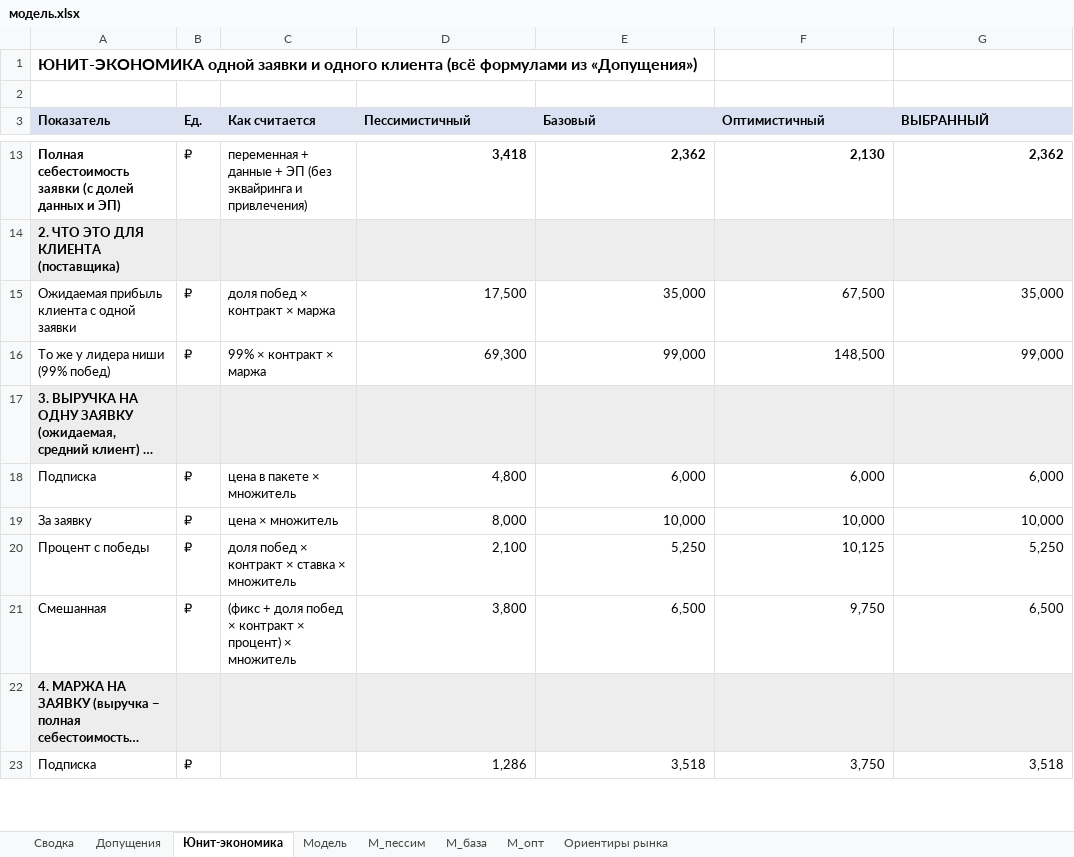
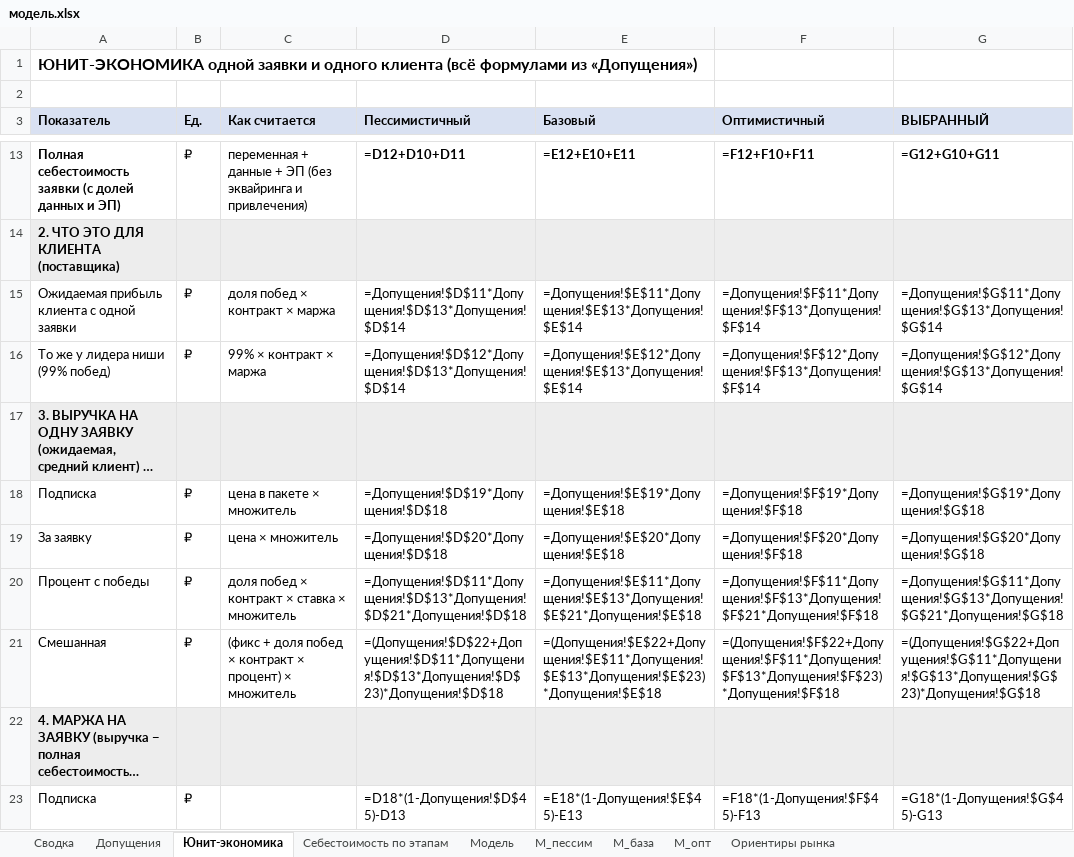
Before and after one commit to alexjss58/claude, an Excel workbook: для_облака/экономика/модель.xlsx, sheet Юнит-экономика, drawn as a sheet; only a part is shown, gaps mark what is left out; long unchanged cells end in …; values as stored, in another font and other column widths than the file's, no borders; formulas without a stored value are shown as written; the diff covers the shown part only; the diff names each change by its address in the sheet, - before the commit and + after, or states it on an @@ line.

```diff
--- a/для_облака/экономика/модель.xlsx (sheet Юнит-экономика)
+++ b/для_облака/экономика/модель.xlsx (sheet Юнит-экономика)
+sheet tab: Себестоимость по этапам
-D13 (Пессимистичный): 3,418
+D13 (Пессимистичный): =D12+D10+D11
-E13 (Базовый): 2,362
+E13 (Базовый): =E12+E10+E11
-F13 (Оптимистичный): 2,130
+F13 (Оптимистичный): =F12+F10+F11
-G13 (ВЫБРАННЫЙ): 2,362
+G13 (ВЫБРАННЫЙ): =G12+G10+G11
-D15 (Пессимистичный): 17,500
+D15 (Пессимистичный): =Допущения!$D$11*Допущения!$D$13*Допущения!$D$14
-E15 (Базовый): 35,000
+E15 (Базовый): =Допущения!$E$11*Допущения!$E$13*Допущения!$E$14
-F15 (Оптимистичный): 67,500
+F15 (Оптимистичный): =Допущения!$F$11*Допущения!$F$13*Допущения!$F$14
-G15 (ВЫБРАННЫЙ): 35,000
+G15 (ВЫБРАННЫЙ): =Допущения!$G$11*Допущения!$G$13*Допущения!$G$14
-D16 (Пессимистичный): 69,300
+D16 (Пессимистичный): =Допущения!$D$12*Допущения!$D$13*Допущения!$D$14
-E16 (Базовый): 99,000
+E16 (Базовый): =Допущения!$E$12*Допущения!$E$13*Допущения!$E$14
-F16 (Оптимистичный): 148,500
+F16 (Оптимистичный): =Допущения!$F$12*Допущения!$F$13*Допущения!$F$14
-G16 (ВЫБРАННЫЙ): 99,000
+G16 (ВЫБРАННЫЙ): =Допущения!$G$12*Допущения!$G$13*Допущения!$G$14
-D18 (Пессимистичный): 4,800
+D18 (Пессимистичный): =Допущения!$D$19*Допущения!$D$18
-E18 (Базовый): 6,000
+E18 (Базовый): =Допущения!$E$19*Допущения!$E$18
-F18 (Оптимистичный): 6,000
+F18 (Оптимистичный): =Допущения!$F$19*Допущения!$F$18
-G18 (ВЫБРАННЫЙ): 6,000
+G18 (ВЫБРАННЫЙ): =Допущения!$G$19*Допущения!$G$18
-D19 (Пессимистичный): 8,000
+D19 (Пессимистичный): =Допущения!$D$20*Допущения!$D$18
-E19 (Базовый): 10,000
+E19 (Базовый): =Допущения!$E$20*Допущения!$E$18
-F19 (Оптимистичный): 10,000
+F19 (Оптимистичный): =Допущения!$F$20*Допущения!$F$18
-G19 (ВЫБРАННЫЙ): 10,000
+G19 (ВЫБРАННЫЙ): =Допущения!$G$20*Допущения!$G$18
-D20 (Пессимистичный): 2,100
+D20 (Пессимистичный): =Допущения!$D$11*Допущения!$D$13*Допущения!$D$21*Допущения!$D$18
-E20 (Базовый): 5,250
+E20 (Базовый): =Допущения!$E$11*Допущения!$E$13*Допущения!$E$21*Допущения!$E$18
-F20 (Оптимистичный): 10,125
+F20 (Оптимистичный): =Допущения!$F$11*Допущения!$F$13*Допущения!$F$21*Допущения!$F$18
-G20 (ВЫБРАННЫЙ): 5,250
+G20 (ВЫБРАННЫЙ): =Допущения!$G$11*Допущения!$G$13*Допущения!$G$21*Допущения!$G$18
-D21 (Пессимистичный): 3,800
+D21 (Пессимистичный): =(Допущения!$D$22+Допущения!$D$11*Допущения!$D$13*Допущения!$D$23)*Допущения!$D$18
-E21 (Базовый): 6,500
+E21 (Базовый): =(Допущения!$E$22+Допущения!$E$11*Допущения!$E$13*Допущения!$E$23)*Допущения!$E$18
-F21 (Оптимистичный): 9,750
+F21 (Оптимистичный): =(Допущения!$F$22+Допущения!$F$11*Допущения!$F$13*Допущения!$F$23)*Допущения!$F$18
-G21 (ВЫБРАННЫЙ): 6,500
+G21 (ВЫБРАННЫЙ): =(Допущения!$G$22+Допущения!$G$11*Допущения!$G$13*Допущения!$G$23)*Допущения!$G$18
-D23 (Пессимистичный): 1,286
+D23 (Пессимистичный): =D18*(1-Допущения!$D$45)-D13
-E23 (Базовый): 3,518
+E23 (Базовый): =E18*(1-Допущения!$E$45)-E13
-F23 (Оптимистичный): 3,750
+F23 (Оптимистичный): =F18*(1-Допущения!$F$45)-F13
-G23 (ВЫБРАННЫЙ): 3,518
+G23 (ВЫБРАННЫЙ): =G18*(1-Допущения!$G$45)-G13
```
Also changed, not shown: 128 edited cells elsewhere in this sheet, sheet М_база, sheet М_опт, sheet М_пессим, sheet Модель, sheet Сводка, sheet Допущения, 2 other files.
